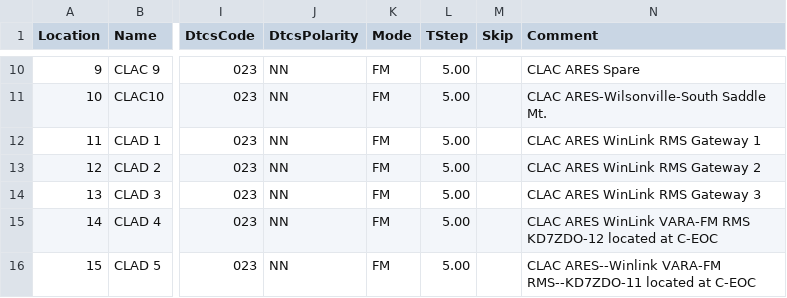
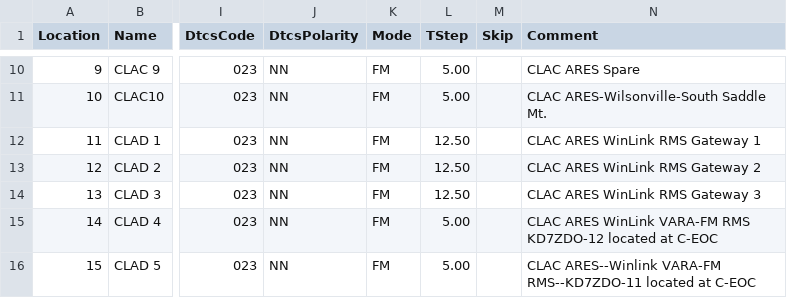
Before and after one commit to cares-github/frequency-plan, a CSV file: chirp_csv/2m_and_70cm.csv, drawn as a sheet; only a part is shown, gaps mark what is left out; the diff names each change by its address in the sheet, - before the commit and + after, or states it on an @@ line.

```diff
--- a/chirp_csv/2m_and_70cm.csv
+++ b/chirp_csv/2m_and_70cm.csv
-L12:L14 (TStep): 5.00
+L12:L14 (TStep): 12.50
```
Also changed, not shown: tmp/yellow_2m_70cm_cooked.csv, 1 other file.
